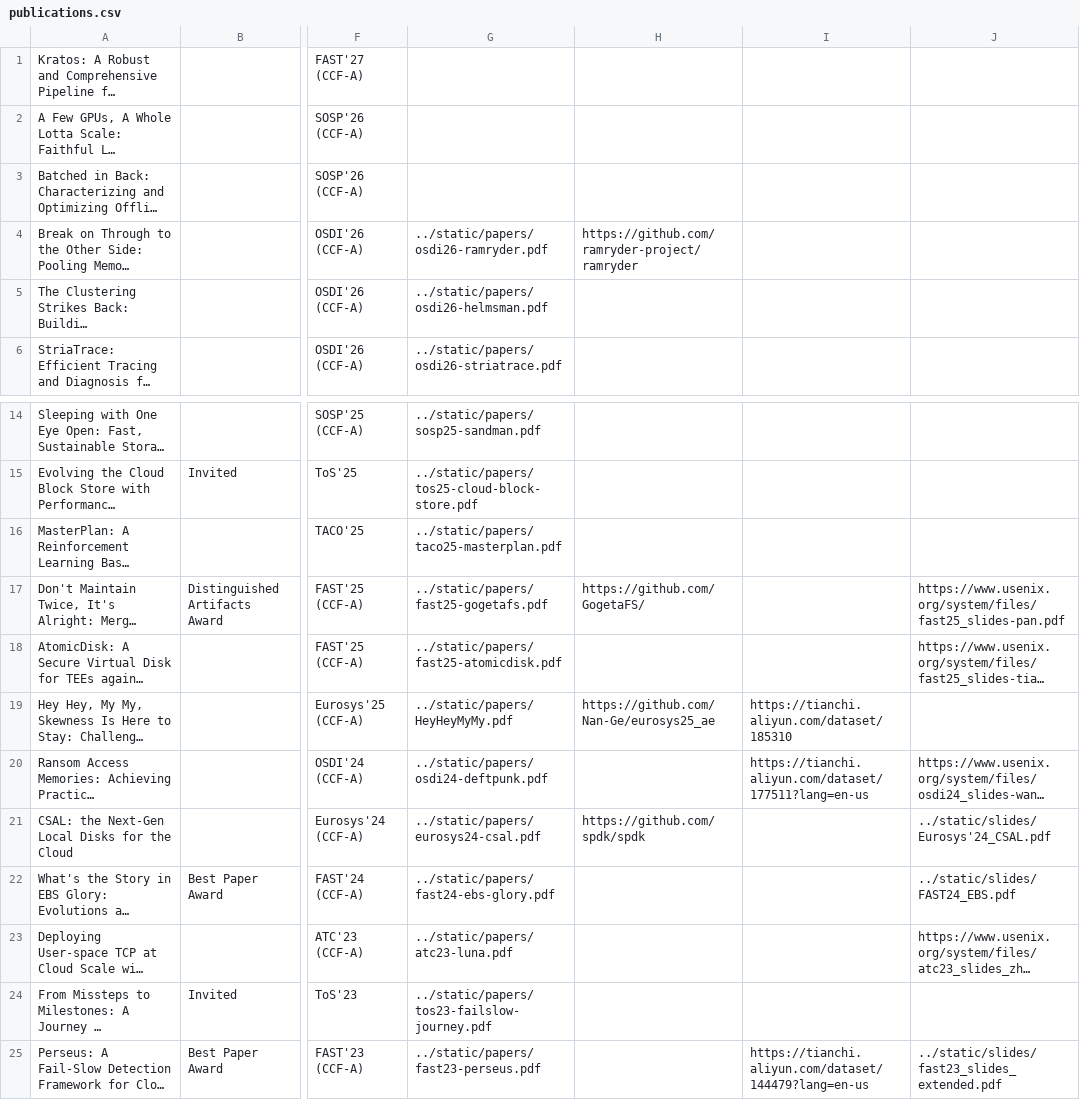
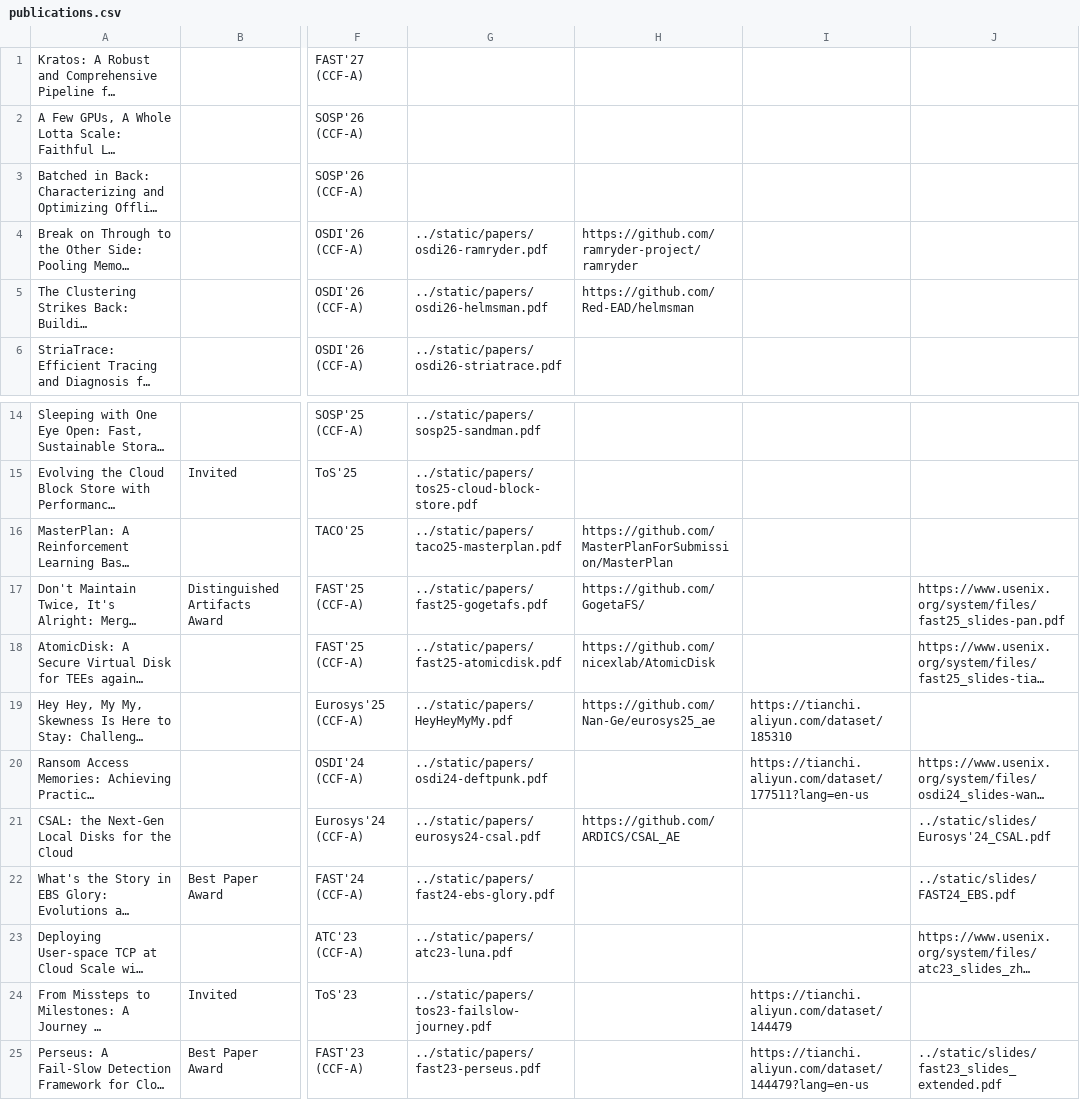
Before and after one commit to oasis-sjtu/oasis-sjtu.github.io, a CSV file: static/publications.csv, drawn as a sheet; only a part is shown, gaps mark what is left out; long unchanged cells end in …; the diff names each change by its address in the sheet, - before the commit and + after, or states it on an @@ line.

```diff
--- a/static/publications.csv
+++ b/static/publications.csv
-H5: (empty)
+H5: https://github.com/Red-EAD/helmsman
-H16: (empty)
+H16: https://github.com/MasterPlanForSubmission/MasterPlan
-H18: (empty)
+H18: https://github.com/nicexlab/AtomicDisk
-H21: https://github.com/spdk/spdk
+H21: https://github.com/ARDICS/CSAL_AE
-I24: (empty)
+I24: https://tianchi.aliyun.com/dataset/144479
```
Also changed, not shown: 3 other files.
